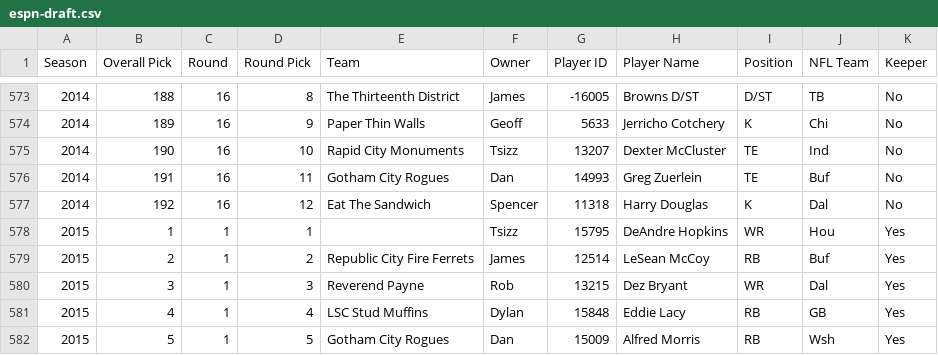
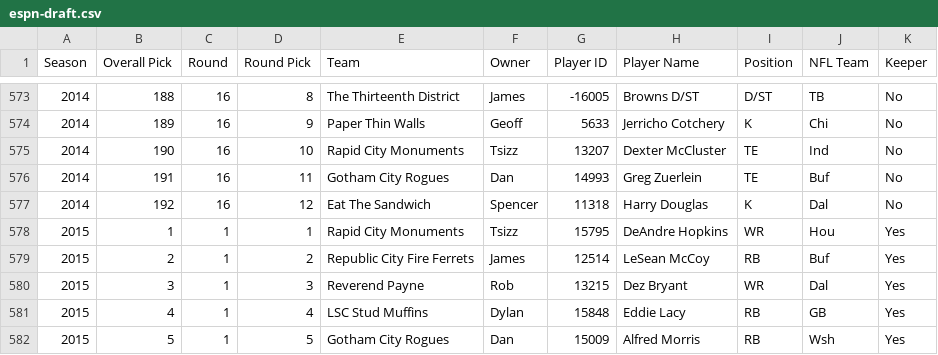
Before and after one commit to dfoote1021/UFC-Fantasy-Football-League-History, a CSV file: assets/data/espn-draft.csv, drawn as a sheet; only a part is shown, gaps mark what is left out.

Commit message:
Update espn-draft.csv

```diff
--- a/assets/data/espn-draft.csv
+++ b/assets/data/espn-draft.csv
@@ -577,3 +577,3 @@ Season,Overall Pick,Round,Round Pick,Team,Owner,Player ID,Player Name,Position,N
 2014,192,16,12,Eat The Sandwich,Spencer,11318,Harry Douglas,K,Dal,No
-2015,1,1,1,,Tsizz,15795,DeAndre Hopkins,WR,Hou,Yes
+2015,1,1,1,Rapid City Monuments,Tsizz,15795,DeAndre Hopkins,WR,Hou,Yes
 2015,2,1,2,Republic City Fire Ferrets,James,12514,LeSean McCoy,RB,Buf,Yes
```
